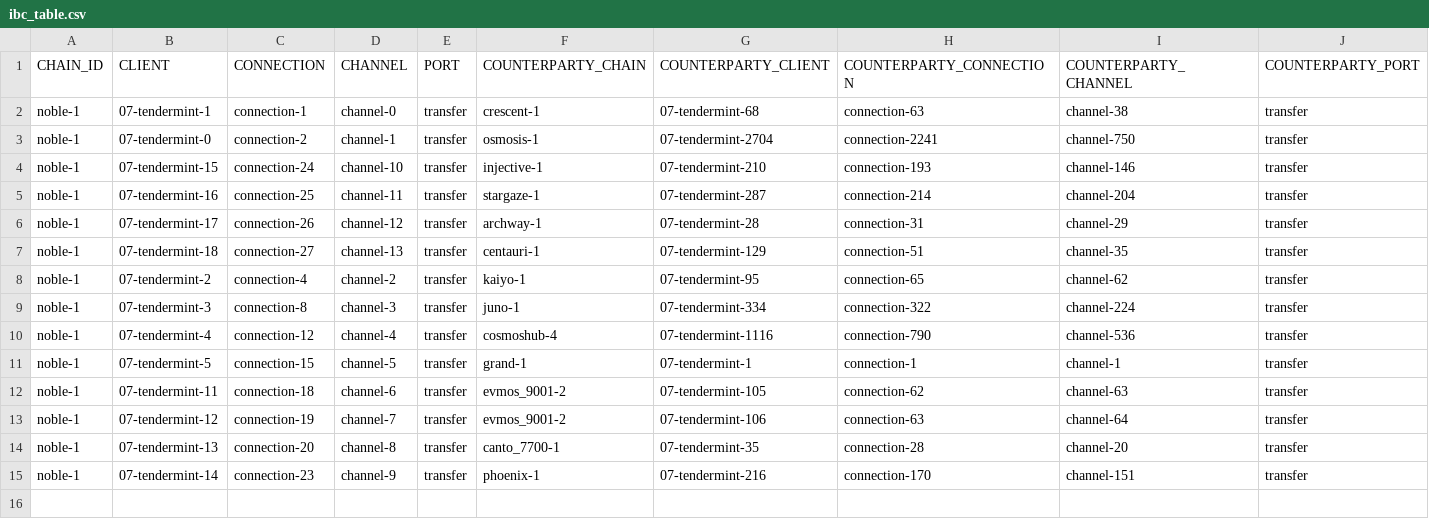
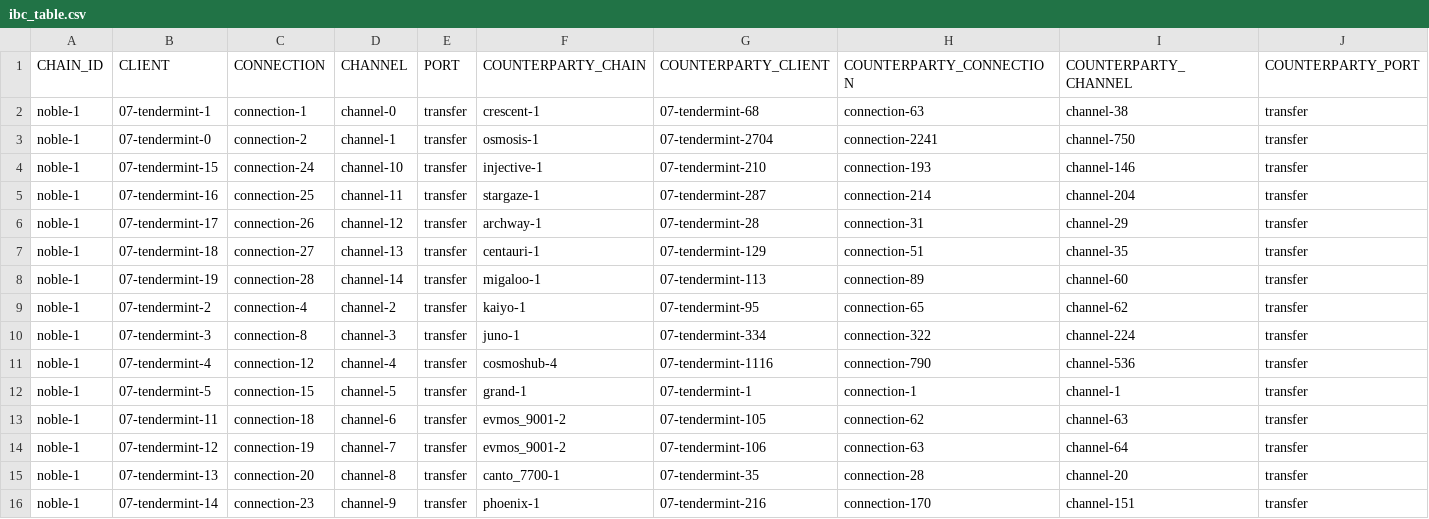
Before and after one commit to clemensgg/ibc-tables, a CSV file: noble/ibc_table.csv, drawn as a sheet.

```diff
--- a/noble/ibc_table.csv
+++ b/noble/ibc_table.csv
@@ -7,2 +7,3 @@ noble-1, 07-tendermint-17, connection-26, channel-12, transfer, archway-1, 07-te
 noble-1, 07-tendermint-18, connection-27, channel-13, transfer, centauri-1, 07-tendermint-129, connection-51, channel-35, transfer
+noble-1, 07-tendermint-19, connection-28, channel-14, transfer, migaloo-1, 07-tendermint-113, connection-89, channel-60, transfer
 noble-1, 07-tendermint-2, connection-4, channel-2, transfer, kaiyo-1, 07-tendermint-95, connection-65, channel-62, transfer
```
